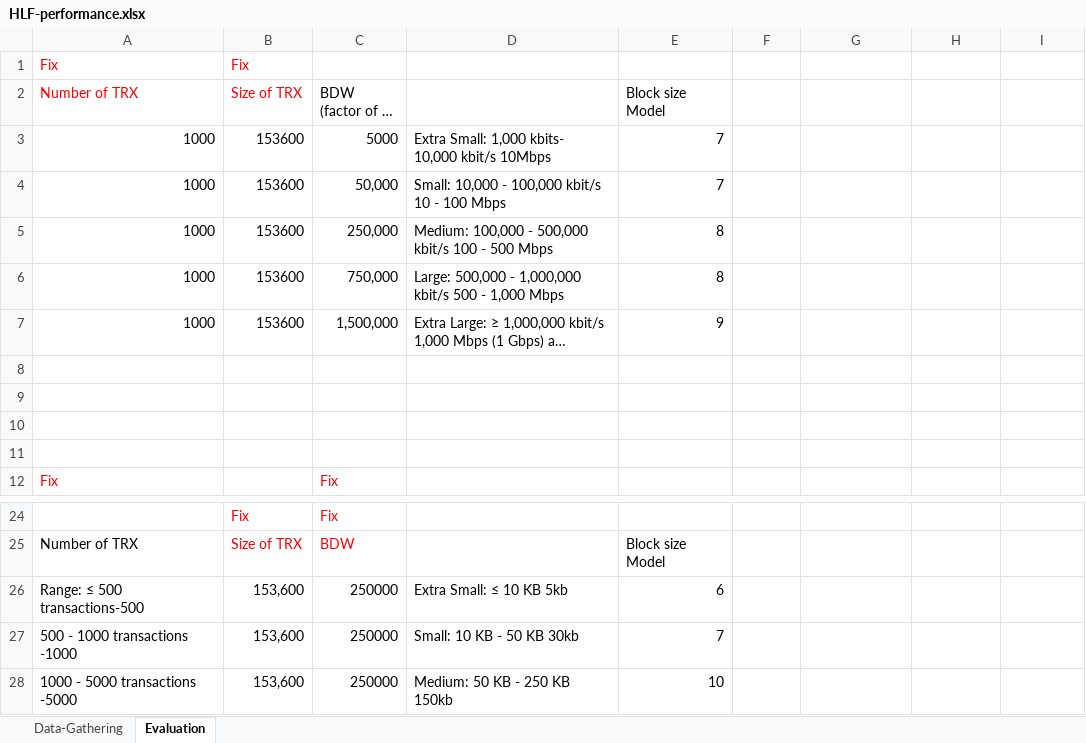
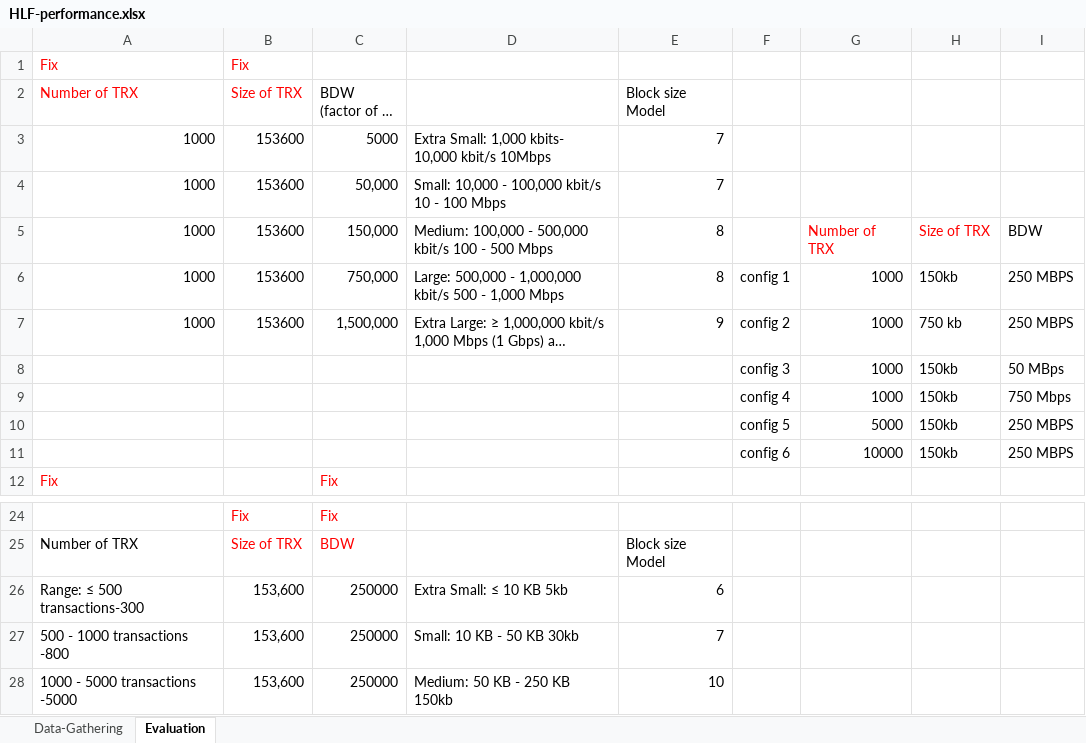
Before and after one commit to Nargesd86/HLF-Performance, an Excel workbook: HLF-performance.xlsx, sheet Evaluation, drawn as a sheet; only a part is shown, gaps mark what is left out; long unchanged cells end in …; values as stored, in another font and other column widths than the file's, no borders; charts and pictures not drawn; the diff names each change by its address in the sheet, - before the commit and + after, or states it on an @@ line.

Commit message:
Add files via upload

```diff
--- a/HLF-performance.xlsx (sheet Evaluation)
+++ b/HLF-performance.xlsx (sheet Evaluation)
-C5 (BDW (factor of 5) kbits): 250,000
+C5 (BDW (factor of 5) kbits): 150,000
-G5: (empty)
+G5: Number of TRX
-H5: (empty)
+H5: Size of TRX
-I5: (empty)
+I5: BDW
-F6: (empty)
+F6: config 1
-G6:G7: (empty)
+G6:G7: 1000
-H6: (empty)
+H6: 150kb
-I6:I7: (empty)
+I6:I7: 250 MBPS
-F7: (empty)
+F7: config 2
-H7: (empty)
+H7: 750 kb
-row 8: (empty)
+row 8:  |  |  |  |  | config 3 | 1000 | 150kb | 50 MBps
-row 9: (empty)
+row 9:  |  |  |  |  | config 4 | 1000 | 150kb | 750 Mbps
-row 10: (empty)
+row 10:  |  |  |  |  | config 5 | 5000 | 150kb | 250 MBPS
-row 11: (empty)
+row 11:  |  |  |  |  | config 6 | 10000 | 150kb | 250 MBPS
-A26 (Number of TRX): Range: ≤ 500 transactions-500
+A26 (Number of TRX): Range: ≤ 500 transactions-300
-A27 (Number of TRX): 500 - 1000 transactions -1000
+A27 (Number of TRX): 500 - 1000 transactions -800
```
